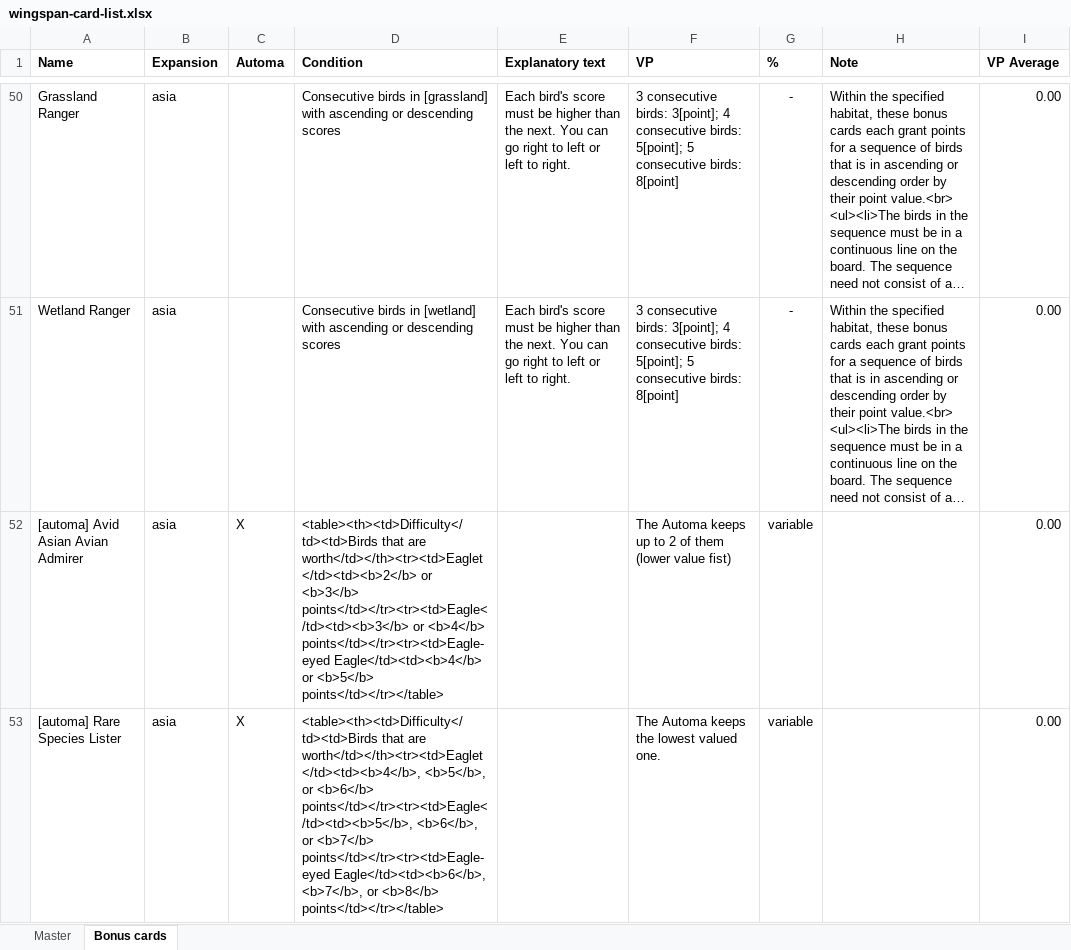
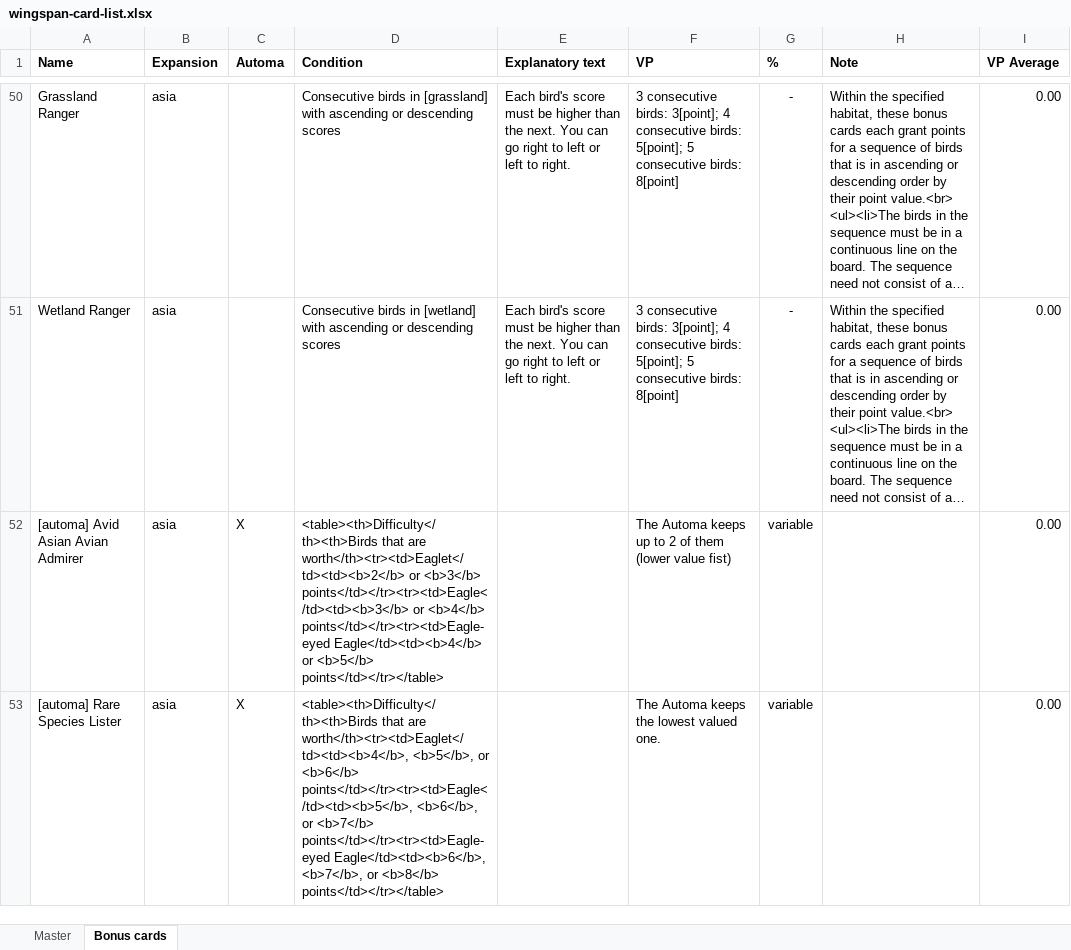
Before and after one commit to navarog/wingsearch, an Excel workbook: scripts/wingspan-card-list.xlsx, sheet Bonus cards, drawn as a sheet; only a part is shown, gaps mark what is left out; long unchanged cells end in …; values as stored, in another font and other column widths than the file's, no borders; charts and pictures not drawn; the diff names each change by its address in the sheet, - before the commit and + after, or states it on an @@ line.

Commit message:
Implement asia bonus cards

```diff
--- a/scripts/wingspan-card-list.xlsx (sheet Bonus cards)
+++ b/scripts/wingspan-card-list.xlsx (sheet Bonus cards)
-D52 (Condition): <table><th><td>Difficulty</td><td>Birds that are worth</td></th><tr><td>Eaglet</td><td><b>2</b> or <b>3</b>…
+D52 (Condition): <table><th>Difficulty</th><th>Birds that are worth</th><tr><td>Eaglet</td><td><b>2</b> or <b>3</b>…
-D53 (Condition): <table><th><td>Difficulty</td><td>Birds that are worth</td></th><tr><td>Eaglet</td><td><b>4</b>, <b>5</b>, or…
+D53 (Condition): <table><th>Difficulty</th><th>Birds that are worth</th><tr><td>Eaglet</td><td><b>4</b>, <b>5</b>, or…
```
Also changed, not shown: charts or pictures, 8 other files.
